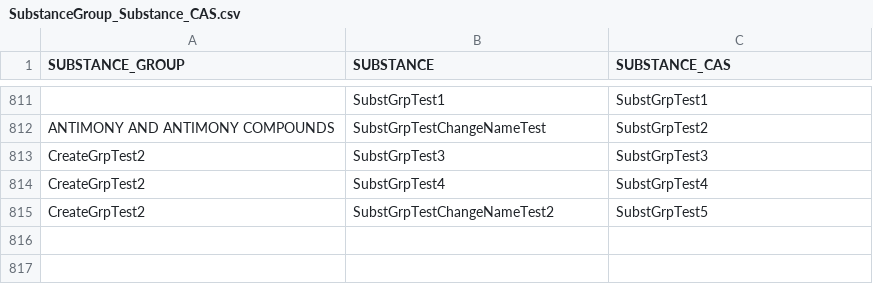
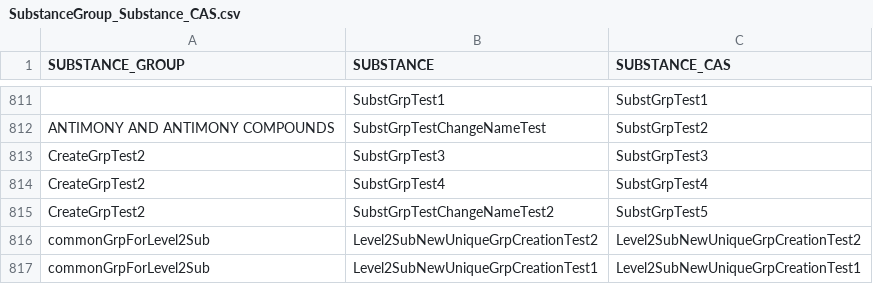
Before and after one commit to ashwini35/ComplianceProject, a CSV file: SourceXMLs/SubstanceGroup_Substance_CAS.csv, drawn as a sheet; only a part is shown, gaps mark what is left out; the diff names each change by its address in the sheet, - before the commit and + after, or states it on an @@ line.

Commit message:
initiate xml duplicat sugstance group for level2 substance fix

```diff
--- a/SourceXMLs/SubstanceGroup_Substance_CAS.csv
+++ b/SourceXMLs/SubstanceGroup_Substance_CAS.csv
+row 816: commonGrpForLevel2Sub | Level2SubNewUniqueGrpCreationTest2 | Level2SubNewUniqueGrpCreationTest2
+row 817: commonGrpForLevel2Sub | Level2SubNewUniqueGrpCreationTest1 | Level2SubNewUniqueGrpCreationTest1
```
Also changed, not shown: 4 other files.
